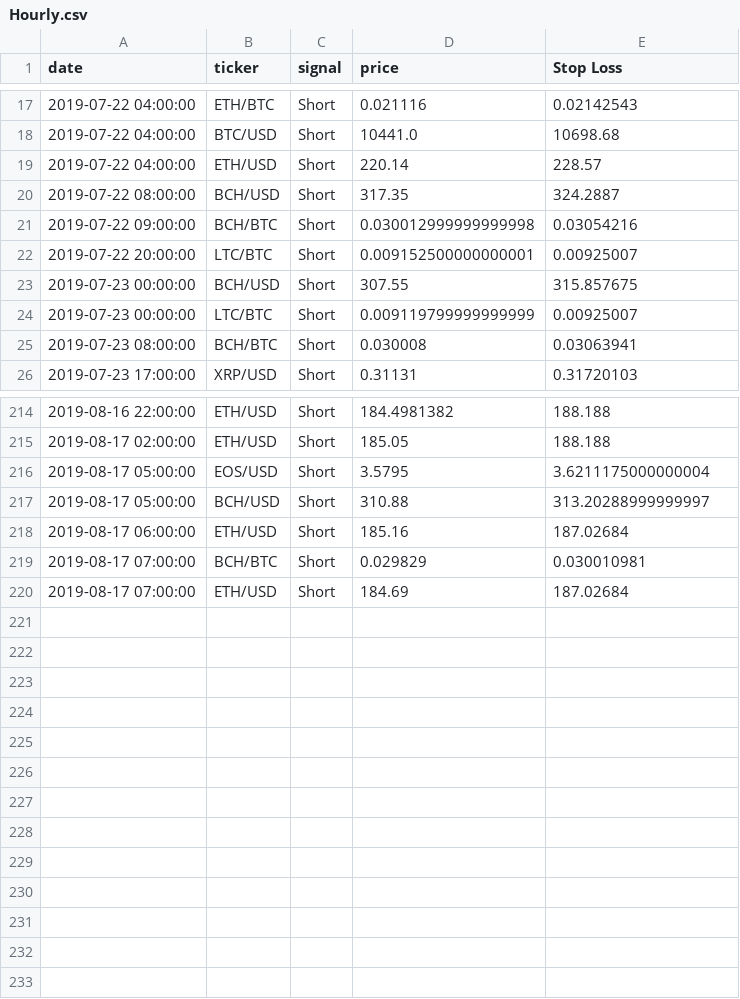
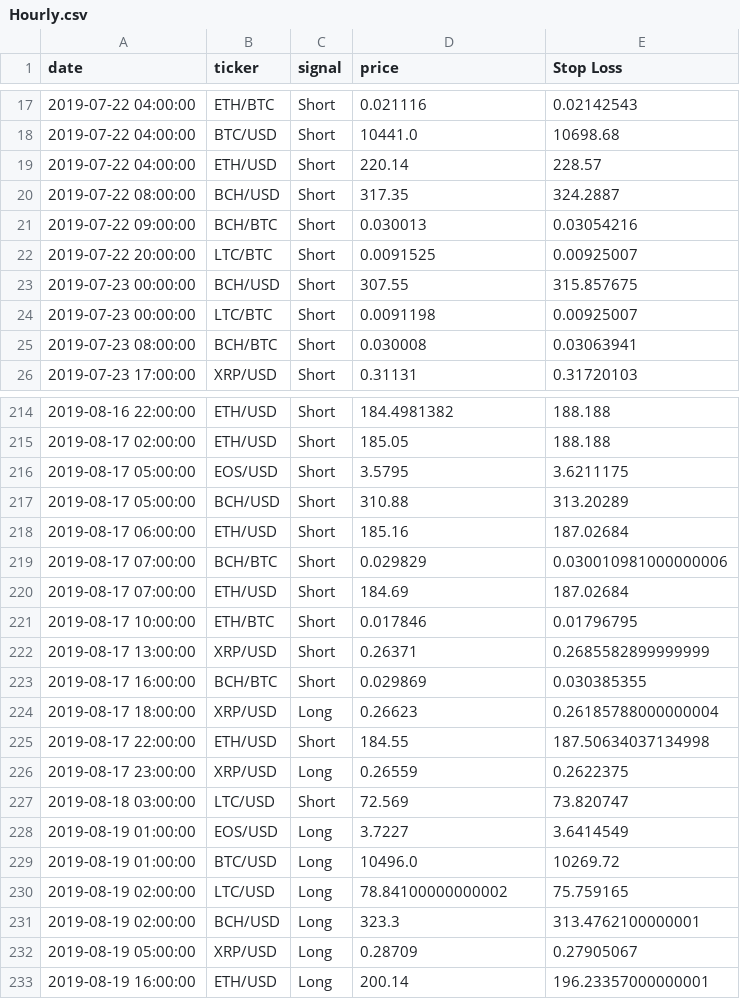
Before and after one commit to pegahcarter/All-Things-TA, a CSV file: signals/Hourly.csv, drawn as a sheet; only a part is shown, gaps mark what is left out; the diff covers the shown part only.

```diff
--- a/signals/Hourly.csv
+++ b/signals/Hourly.csv
@@ -20,6 +20,6 @@ date,ticker,signal,price,Stop Loss
 2019-07-22 08:00:00,BCH/USD,Short,317.35,324.2887
-2019-07-22 09:00:00,BCH/BTC,Short,0.030012999999999998,0.03054216
-2019-07-22 20:00:00,LTC/BTC,Short,0.009152500000000001,0.00925007
+2019-07-22 09:00:00,BCH/BTC,Short,0.030013,0.03054216
+2019-07-22 20:00:00,LTC/BTC,Short,0.0091525,0.00925007
 2019-07-23 00:00:00,BCH/USD,Short,307.55,315.857675
-2019-07-23 00:00:00,LTC/BTC,Short,0.009119799999999999,0.00925007
+2019-07-23 00:00:00,LTC/BTC,Short,0.0091198,0.00925007
 2019-07-23 08:00:00,BCH/BTC,Short,0.030008,0.03063941
@@ -215,6 +215,19 @@ date,ticker,signal,price,Stop Loss
 2019-08-17 02:00:00,ETH/USD,Short,185.05,188.188
-2019-08-17 05:00:00,EOS/USD,Short,3.5795,3.6211175000000004
-2019-08-17 05:00:00,BCH/USD,Short,310.88,313.20288999999997
+2019-08-17 05:00:00,EOS/USD,Short,3.5795,3.6211175
+2019-08-17 05:00:00,BCH/USD,Short,310.88,313.20289
 2019-08-17 06:00:00,ETH/USD,Short,185.16,187.02684
-2019-08-17 07:00:00,BCH/BTC,Short,0.029829,0.030010981
+2019-08-17 07:00:00,BCH/BTC,Short,0.029829,0.030010981000000006
 2019-08-17 07:00:00,ETH/USD,Short,184.69,187.02684
+2019-08-17 10:00:00,ETH/BTC,Short,0.017846,0.01796795
+2019-08-17 13:00:00,XRP/USD,Short,0.26371,0.2685582899999999
+2019-08-17 16:00:00,BCH/BTC,Short,0.029869,0.030385355
+2019-08-17 18:00:00,XRP/USD,Long,0.26623,0.26185788000000004
+2019-08-17 22:00:00,ETH/USD,Short,184.55,187.50634037134998
+2019-08-17 23:00:00,XRP/USD,Long,0.26559,0.2622375
+2019-08-18 03:00:00,LTC/USD,Short,72.569,73.820747
+2019-08-19 01:00:00,EOS/USD,Long,3.7227,3.6414549
+2019-08-19 01:00:00,BTC/USD,Long,10496.0,10269.72
+2019-08-19 02:00:00,LTC/USD,Long,78.84100000000002,75.759165
+2019-08-19 02:00:00,BCH/USD,Long,323.3,313.4762100000001
+2019-08-19 05:00:00,XRP/USD,Long,0.28709,0.27905067
+2019-08-19 16:00:00,ETH/USD,Long,200.14,196.23357000000001
```
Also changed, not shown: 27 edited cells elsewhere in this file, 1 other file.
